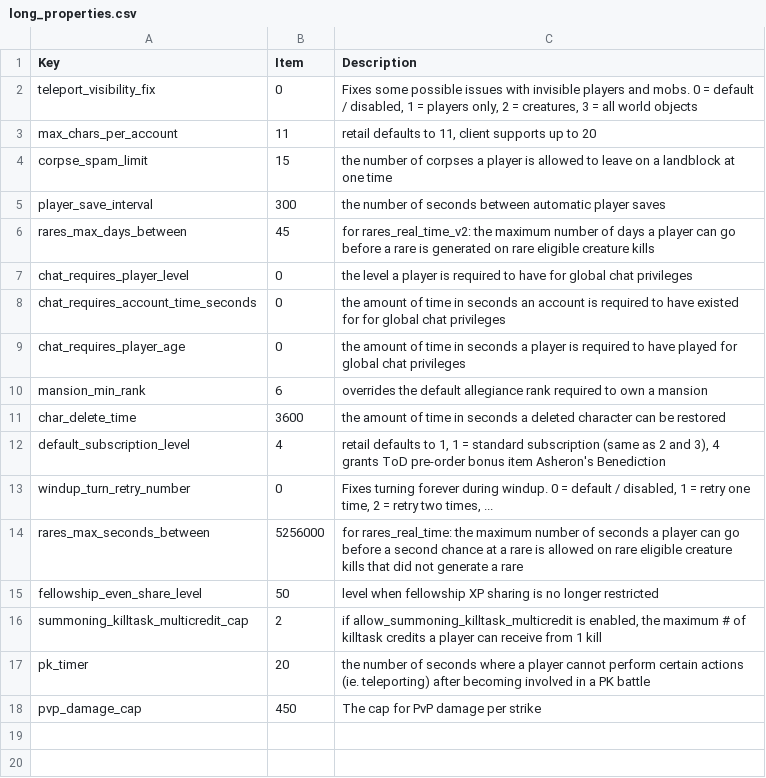
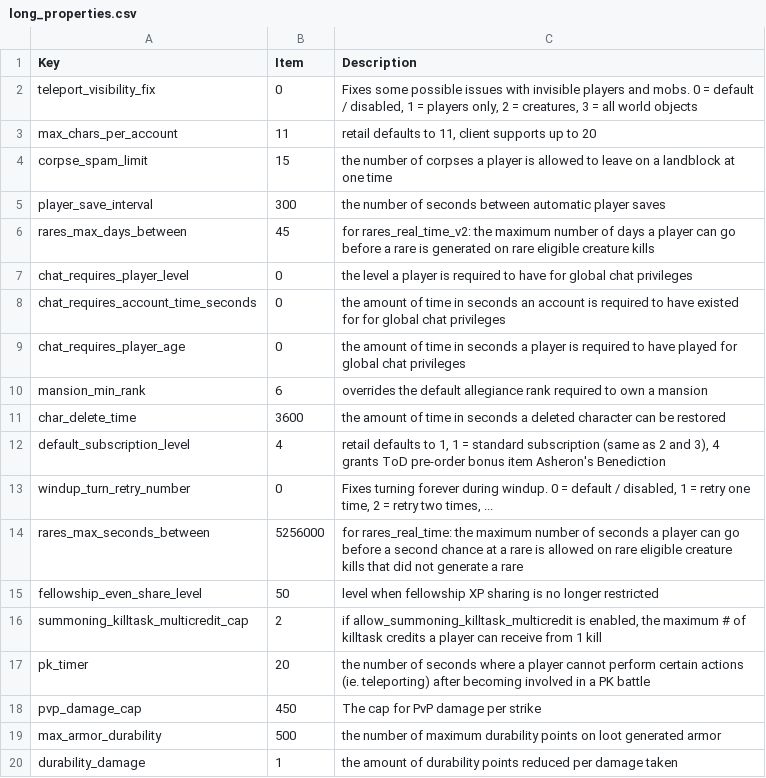
Before and after one commit to pourtide/ACE, a CSV file: Source/ACE.Server/Properties/long_properties.csv, drawn as a sheet.

Commit message:
added: armor durability feature

```diff
--- a/Source/ACE.Server/Properties/long_properties.csv
+++ b/Source/ACE.Server/Properties/long_properties.csv
@@ -18 +18,3 @@ pk_timer,20,the number of seconds where a player cannot perform certain actions
 pvp_damage_cap,450,The cap for PvP damage per strike
+max_armor_durability,500,"the number of maximum durability points on loot generated armor"
+durability_damage,1,"the amount of durability points reduced per damage taken"
```
Also changed, not shown: 6 other files.
